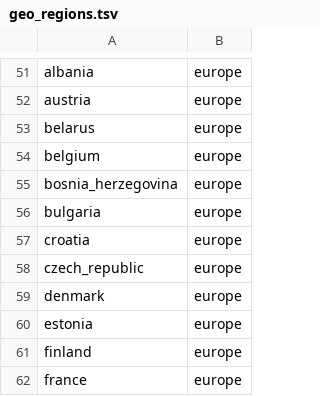
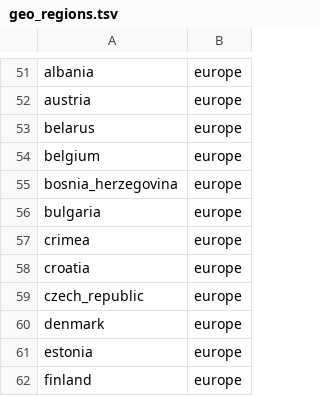
Before and after one commit to nextstrain/fauna, a TSV file: source-data/geo_regions.tsv, drawn as a sheet; only a part is shown, gaps mark what is left out; the shorter side is filled out with more unchanged rows; the diff names each change by its address in the sheet, - before the commit and + after, or states it on an @@ line.

```diff
--- a/source-data/geo_regions.tsv
+++ b/source-data/geo_regions.tsv
+row 57: crimea | europe
```
Also changed, not shown: source-data/flu_strain_name_fix.tsv, source-data/geo_synonyms.tsv.
